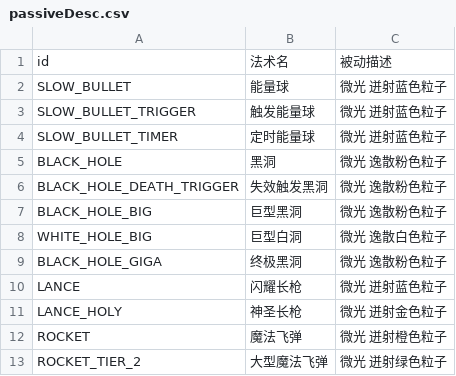
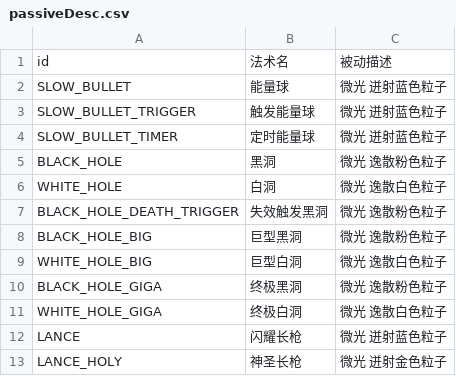
Before and after one commit to Caramel-Diode/Noita_Lib, a CSV file: src/parseTools/spell/passiveDesc.csv, drawn as a sheet; only a part is shown; the shorter side is filled out with more unchanged rows; the diff names each change by its address in the sheet, - before the commit and + after, or states it on an @@ line.

Commit message:
增加(终极)白洞的被动效果

```diff
--- a/src/parseTools/spell/passiveDesc.csv
+++ b/src/parseTools/spell/passiveDesc.csv
+row 6: WHITE_HOLE | 白洞 | 微光 逸散白色粒子
+row 11: WHITE_HOLE_GIGA | 终极白洞 | 微光 逸散白色粒子
```
